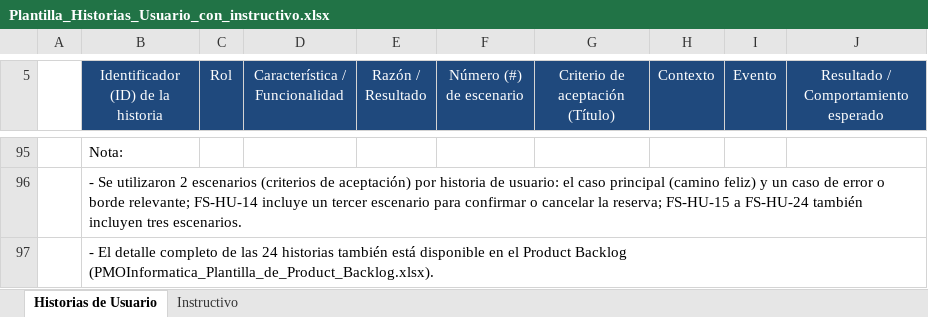
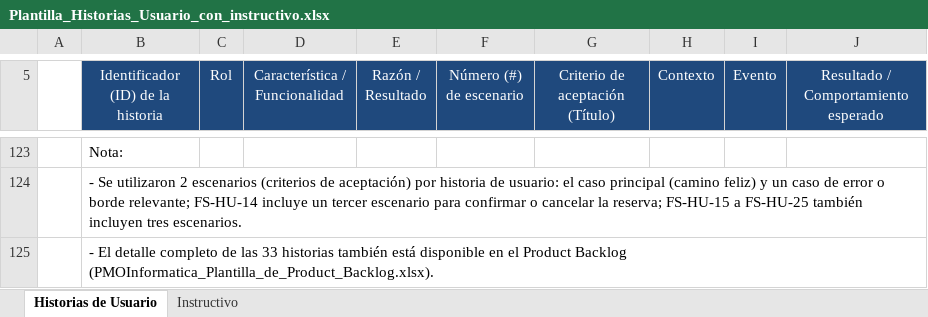
Before and after one commit to rodriacr/FitSearch, an Excel workbook: FASE 1/Evidencias Grupales/Material complementario/Plantilla_Historias_Usuario_con_instructivo.xlsx, sheet Historias de Usuario, drawn as a sheet; only a part is shown, gaps mark what is left out; values as stored, in another font and other column widths than the file's, no borders; addresses are those after the commit; the diff covers the shown part only; the diff names each change by its address in the sheet, - before the commit and + after, or states it on an @@ line.

```diff
--- a/FASE 1/Evidencias Grupales/Material complementario/Plantilla_Historias_Usuario_con_instructivo.xlsx (sheet Historias de Usuario)
+++ b/FASE 1/Evidencias Grupales/Material complementario/Plantilla_Historias_Usuario_con_instructivo.xlsx (sheet Historias de Usuario)
-B124: …FS-HU-15 a FS-HU-24 también incluyen…
+B124: …FS-HU-15 a FS-HU-25 también incluyen…
-B125: …de las 24 historias también…
+B125: …de las 33 historias también…
```
Also changed, not shown: 28 added rows elsewhere in this sheet, FASE 1/Evidencias Grupales/Material complementario/PMOInformatica_Plantilla_de_Product_Backlog.xlsx, FASE 2/Evidencias Proyecto/Evidencias de documentación/Control del proyecto/Matriz_Control_de_Cambio_FitSearch.xlsx, 7 other files.
